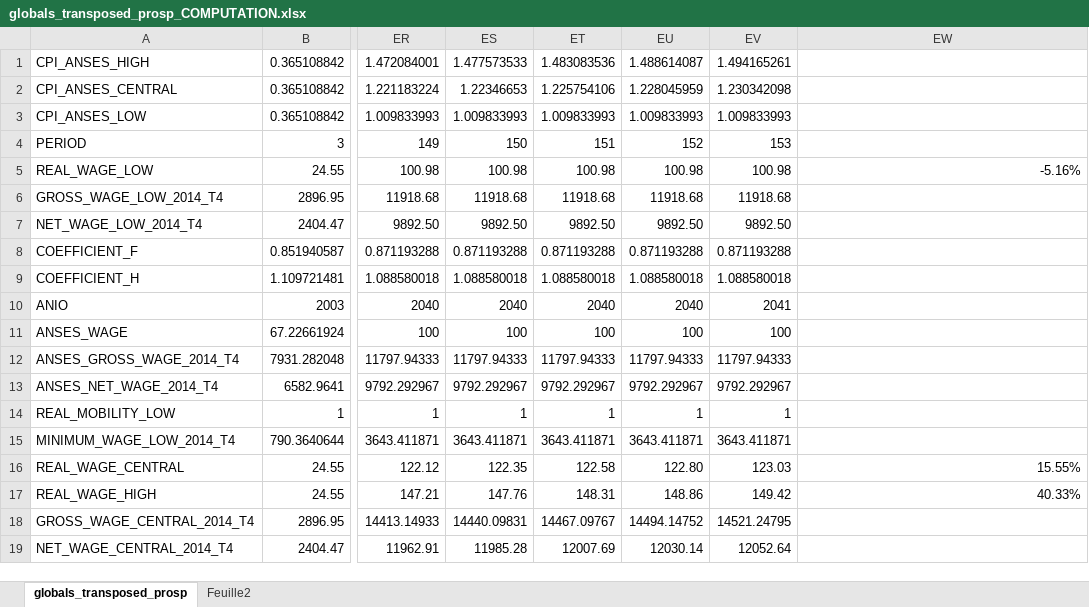
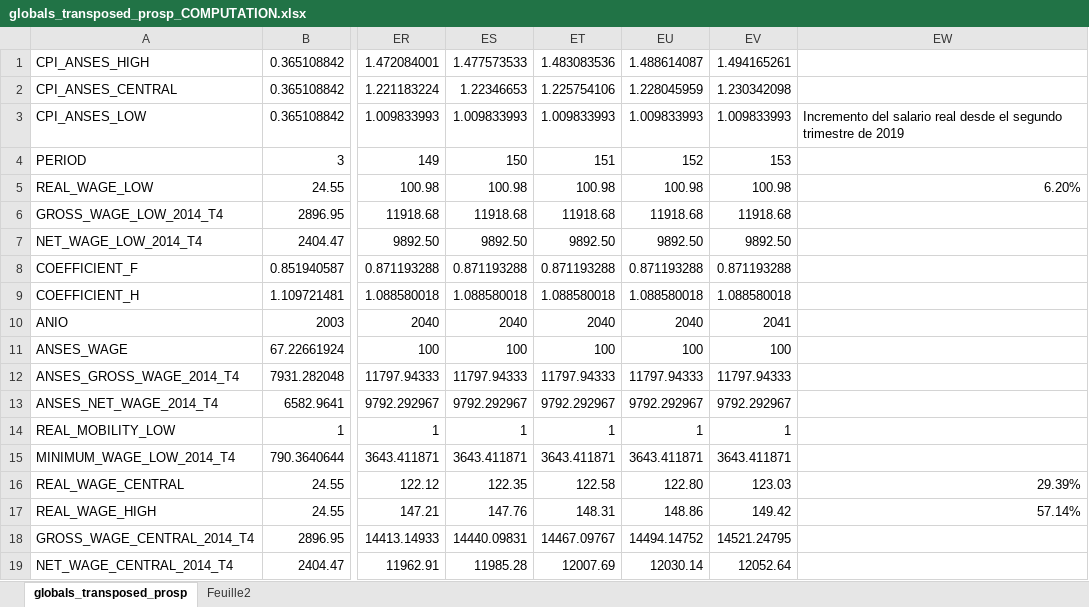
Before and after one commit to leonardo-calcagno/MISSAR, an Excel workbook: LIAM2_commented_code/Historical_indexes/Compute_globals/globals_transposed_prosp_COMPUTATION.xlsx, sheet globals_transposed_prosp, drawn as a sheet; only a part is shown, gaps mark what is left out; values as stored, in another font and other column widths than the file's, no borders; the diff names each change by its address in the sheet, - before the commit and + after, or states it on an @@ line.

```diff
--- a/LIAM2_commented_code/Historical_indexes/Compute_globals/globals_transposed_prosp_COMPUTATION.xlsx (sheet globals_transposed_prosp)
+++ b/LIAM2_commented_code/Historical_indexes/Compute_globals/globals_transposed_prosp_COMPUTATION.xlsx (sheet globals_transposed_prosp)
-EW3: (empty)
+EW3: Incremento del salario real desde el segundo trimestre de 2019
-EW5: -5.16%
+EW5: 6.20%
-EW16: 15.55%
+EW16: 29.39%
-EW17: 40.33%
+EW17: 57.14%
```
Also changed, not shown: LIAM2_commented_code/Historical_indexes/Compute_globals/Inflation_RIPTE_and_ANSES_discounting.xlsx, 2 other files.
